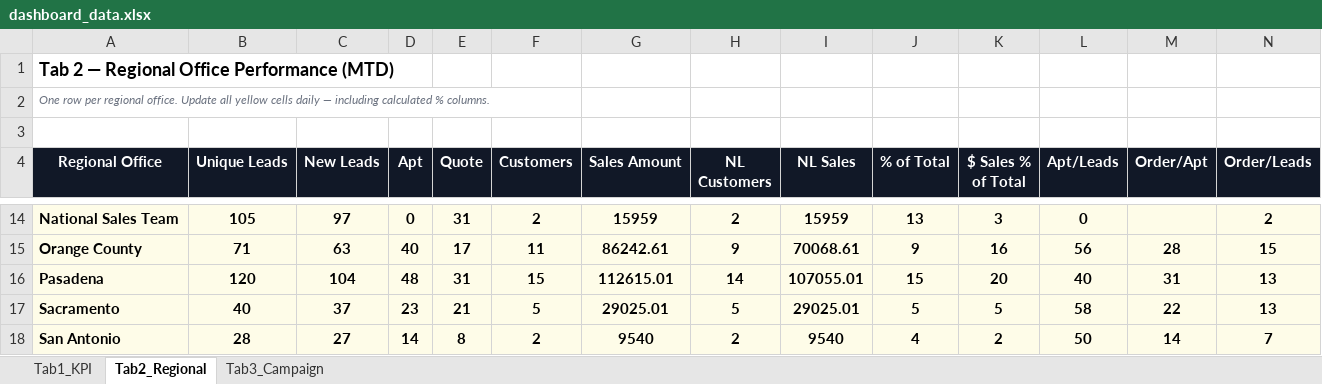
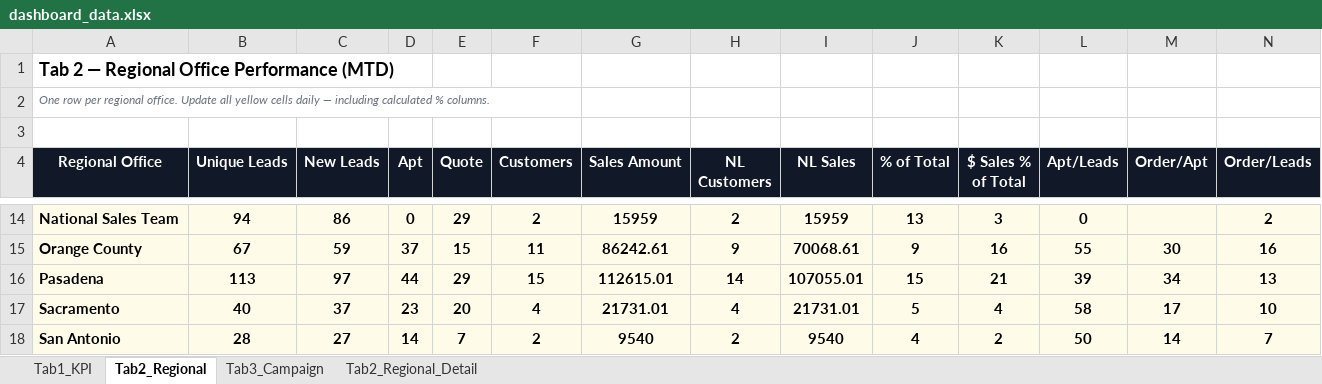
Before and after one commit to panpanlsw-ops/Google-Dashboard, an Excel workbook: dashboard_data.xlsx, sheet Tab2_Regional, drawn as a sheet; only a part is shown, gaps mark what is left out; values as stored, in another font and other column widths than the file's, no borders; the diff covers the shown part only; the diff names each change by its address in the sheet, - before the commit and + after, or states it on an @@ line.

```diff
--- a/dashboard_data.xlsx (sheet Tab2_Regional)
+++ b/dashboard_data.xlsx (sheet Tab2_Regional)
+sheet tab: Tab2_Regional_Detail
-B14 (Unique Leads): 105
+B14 (Unique Leads): 94
-C14 (New Leads): 97
+C14 (New Leads): 86
-E14 (Quote): 31
+E14 (Quote): 29
-B15 (Unique Leads): 71
+B15 (Unique Leads): 67
-C15 (New Leads): 63
+C15 (New Leads): 59
-D15 (Apt): 40
+D15 (Apt): 37
-E15 (Quote): 17
+E15 (Quote): 15
-L15 (Apt/Leads): 56
+L15 (Apt/Leads): 55
-M15 (Order/Apt): 28
+M15 (Order/Apt): 30
-N15 (Order/Leads): 15
+N15 (Order/Leads): 16
-B16 (Unique Leads): 120
+B16 (Unique Leads): 113
-C16 (New Leads): 104
+C16 (New Leads): 97
-D16 (Apt): 48
+D16 (Apt): 44
-E16 (Quote): 31
+E16 (Quote): 29
-K16 ($ Sales % of Total): 20
+K16 ($ Sales % of Total): 21
-L16 (Apt/Leads): 40
+L16 (Apt/Leads): 39
-M16 (Order/Apt): 31
+M16 (Order/Apt): 34
-E17 (Quote): 21
+E17 (Quote): 20
-F17 (Customers): 5
+F17 (Customers): 4
-G17 (Sales Amount): 29025.01
+G17 (Sales Amount): 21731.01
-H17 (NL Customers): 5
+H17 (NL Customers): 4
-I17 (NL Sales): 29025.01
+I17 (NL Sales): 21731.01
-K17 ($ Sales % of Total): 5
+K17 ($ Sales % of Total): 4
-M17 (Order/Apt): 22
+M17 (Order/Apt): 17
-N17 (Order/Leads): 13
+N17 (Order/Leads): 10
-E18 (Quote): 8
+E18 (Quote): 7
```
Also changed, not shown: 48 edited cells elsewhere in this sheet, sheet Tab1_KPI, sheet Tab3_Campaign, 2 other files.
